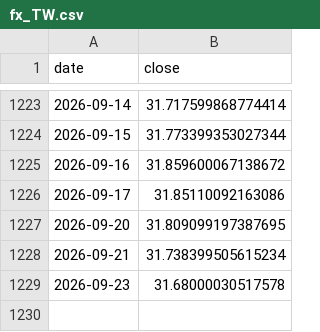
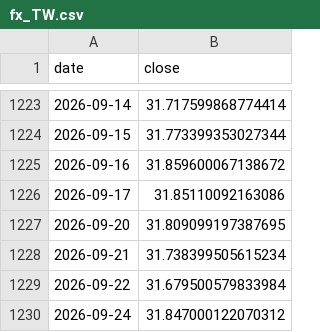
Before and after one commit to marcschaefer5/laenderrisiko-monitor, a CSV file: daten/fx_TW.csv, drawn as a sheet; only a part is shown, gaps mark what is left out.

```diff
--- a/daten/fx_TW.csv
+++ b/daten/fx_TW.csv
@@ -1228,2 +1228,3 @@ date;close
 2026-09-21;31.738399505615234
-2026-09-23;31.68000030517578
+2026-09-22;31.679500579833984
+2026-09-24;31.847000122070312
```
Also changed, not shown: daten/aktien_MY.csv, daten/aktien_SA.csv, 28 other files.
